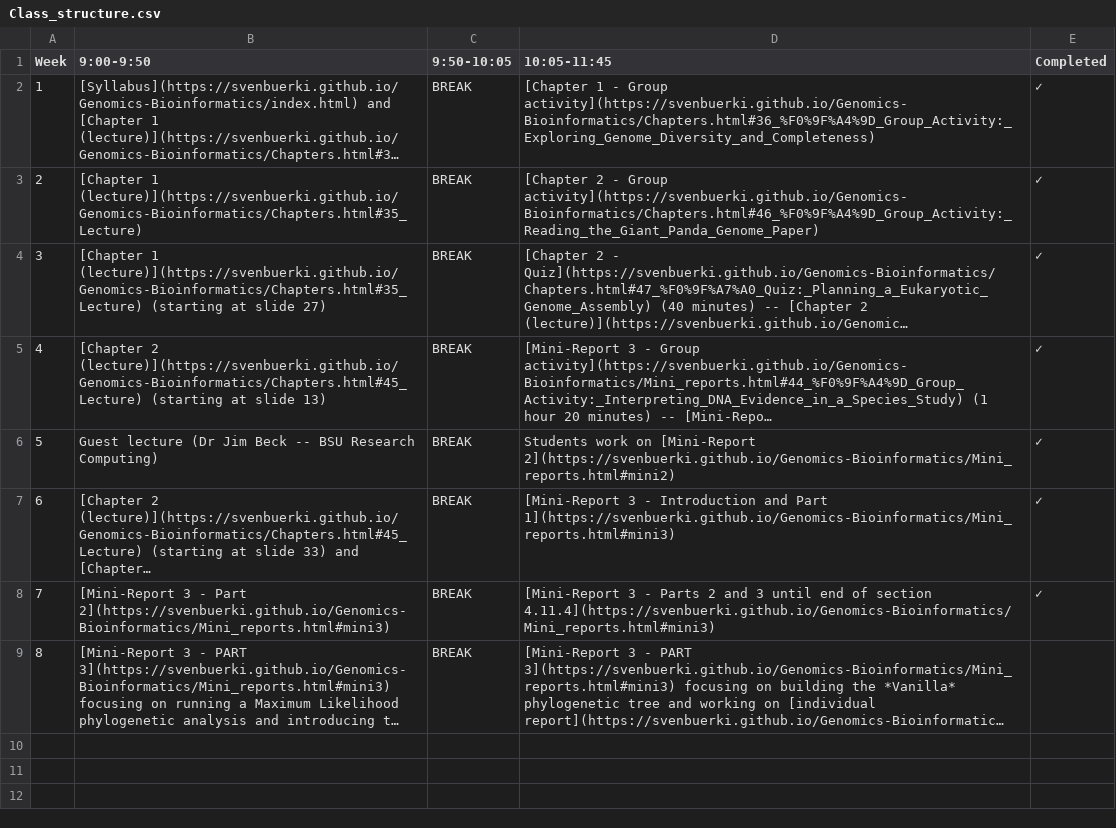
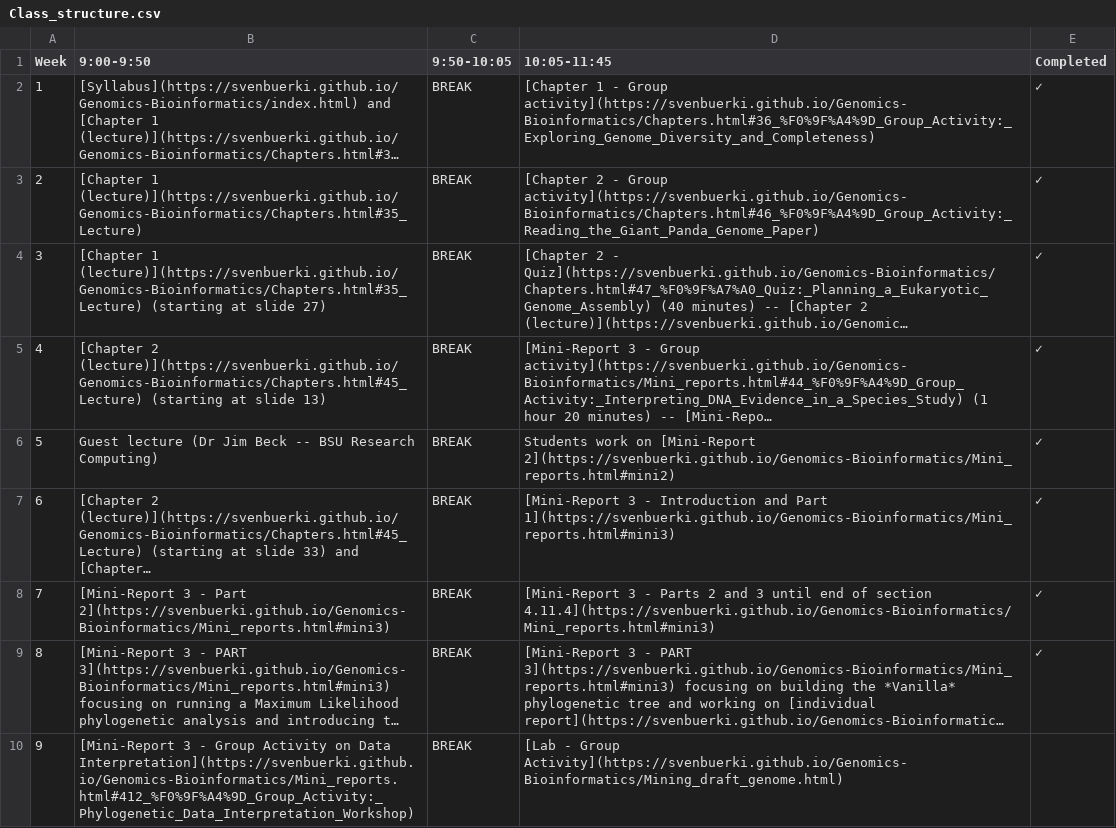
Before and after one commit to svenbuerki/Genomics-Bioinformatics, a CSV file: Data/Class_structure.csv, drawn as a sheet; long unchanged cells end in …; the diff names each change by its address in the sheet, - before the commit and + after, or states it on an @@ line.

```diff
--- a/Data/Class_structure.csv
+++ b/Data/Class_structure.csv
-E9 (Completed): (empty)
+E9 (Completed): ✓
+row 10: 9 | [Mini-Report 3 - Group Activity on Data Interpretation](https://svenbuerki.github.io/Genomics-Bioinformatics/Mini_reports.html#412_%F0%9F%A4%9D_Group_Activity:_Phylogenetic_Data_Interpretation_Workshop) | BREAK | [Lab - Group Activity](https://svenbuerki.github.io/Genomics-Bioinformatics/Mining_draft_genome.html)
```
Also changed, not shown: Data/topics_classes_2026.csv, 1 other file.
